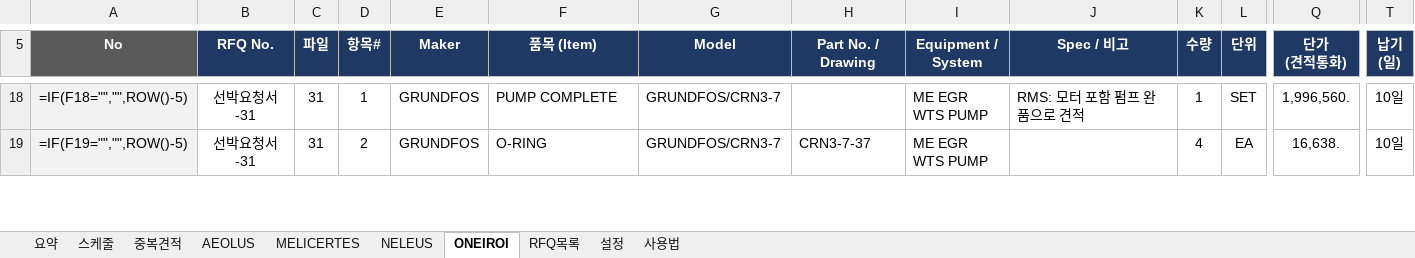
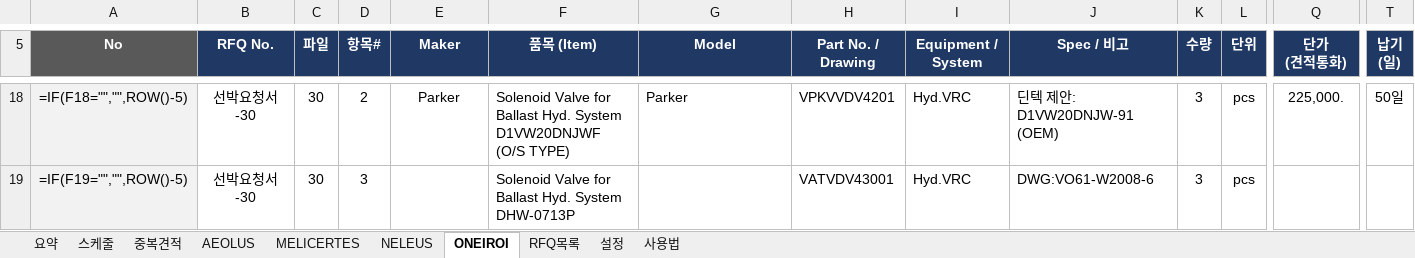
Before and after one commit to dotjdsla-byte/github-test, an Excel workbook: 선박별_견적관리.xlsx, sheet ONEIROI, drawn as a sheet; only a part is shown, gaps mark what is left out; values as stored, in another font and other column widths than the file's, no borders; formulas without a stored value are shown as written; conditional formats not drawn; the diff covers the shown part only; the diff names each change by its address in the sheet, - before the commit and + after, or states it on an @@ line.

```diff
--- a/선박별_견적관리.xlsx (sheet ONEIROI)
+++ b/선박별_견적관리.xlsx (sheet ONEIROI)
-B18:B19 (RFQ No.): 선박요청서-31
+B18:B19 (RFQ No.): 선박요청서-30
-C18:C19 (파일): 31
+C18:C19 (파일): 30
-D18 (항목#): 1
+D18 (항목#): 2
-E18 (Maker): GRUNDFOS
+E18 (Maker): Parker
-F18 (품목 (Item)): PUMP COMPLETE
+F18 (품목 (Item)): Solenoid Valve for Ballast Hyd. System D1VW20DNJWF (O/S TYPE)
-G18 (Model): GRUNDFOS/CRN3-7
+G18 (Model): Parker
-H18 (Part No. / Drawing): (empty)
+H18 (Part No. / Drawing): VPKVVDV4201
-I18:I19 (Equipment / System): ME EGR WTS PUMP
+I18:I19 (Equipment / System): Hyd.VRC
-J18 (Spec / 비고): RMS: 모터 포함 펌프 완품으로 견적
+J18 (Spec / 비고): 딘텍 제안: D1VW20DNJW-91 (OEM)
-K18 (수량): 1
+K18 (수량): 3
-L18 (단위): SET
+L18 (단위): pcs
-Q18 (단가 (견적통화)): 1,996,560.
+Q18 (단가 (견적통화)): 225,000.
-T18 (납기 (일)): 10일
+T18 (납기 (일)): 50일
-D19 (항목#): 2
+D19 (항목#): 3
-E19 (Maker): GRUNDFOS
+E19 (Maker): (empty)
-F19 (품목 (Item)): O-RING
+F19 (품목 (Item)): Solenoid Valve for Ballast Hyd. System DHW-0713P
-G19 (Model): GRUNDFOS/CRN3-7
+G19 (Model): (empty)
-H19 (Part No. / Drawing): CRN3-7-37
+H19 (Part No. / Drawing): VATVDV43001
-J19 (Spec / 비고): (empty)
+J19 (Spec / 비고): DWG:VO61-W2008-6
-K19 (수량): 4
+K19 (수량): 3
-L19 (단위): EA
+L19 (단위): pcs
-Q19 (단가 (견적통화)): 16,638.
+Q19 (단가 (견적통화)): (empty)
-T19 (납기 (일)): 10일
+T19 (납기 (일)): (empty)
```
Also changed, not shown: 338 edited cells and cell formats elsewhere in this sheet, sheet RFQ목록, sheet NELEUS, sheet AEOLUS, sheet 설정.
